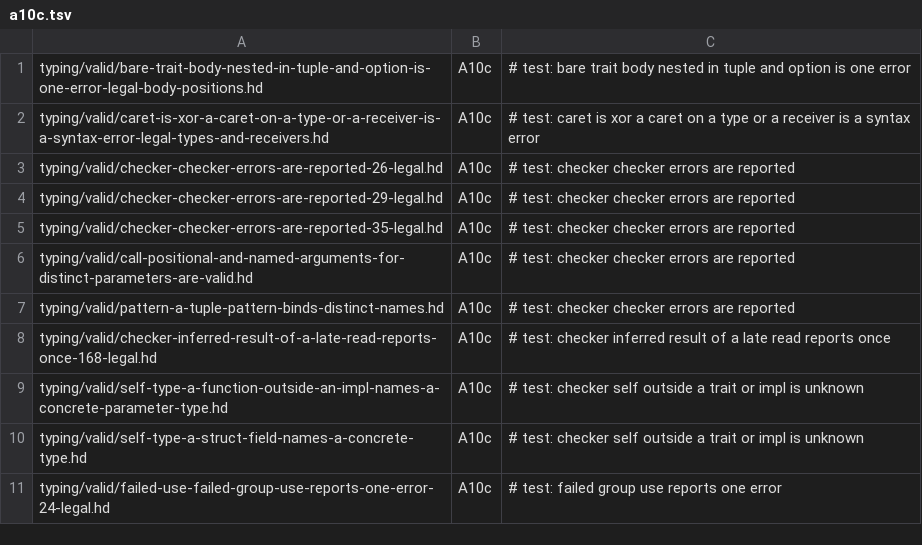
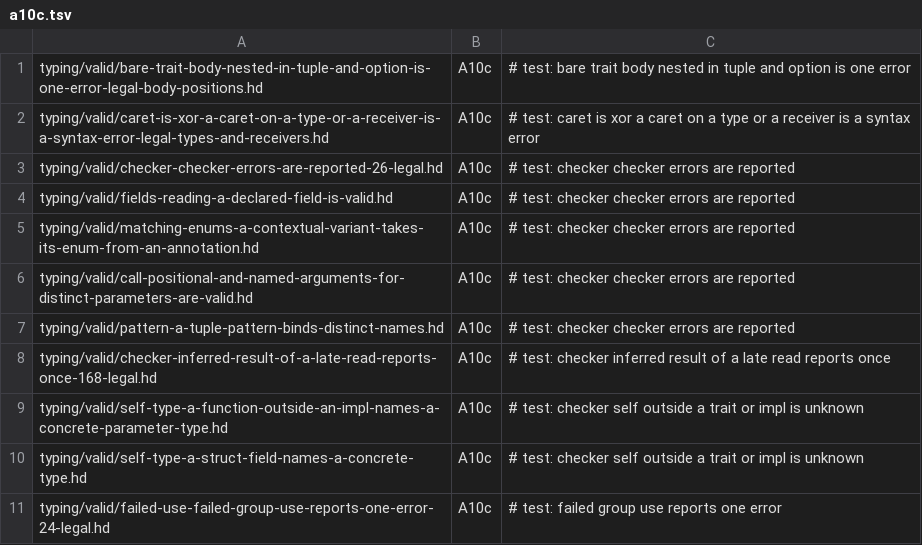
Before and after one commit to HerringtonDarkholme/hd-lang, a TSV file: docs/audit/conformance-fixture-review-2026-11-14/checks/a10c.tsv, drawn as a sheet; only a part is shown.

```diff
--- a/docs/audit/conformance-fixture-review-2026-11-14/checks/a10c.tsv
+++ b/docs/audit/conformance-fixture-review-2026-11-14/checks/a10c.tsv
@@ -3,4 +3,4 @@ typing/valid/caret-is-xor-a-caret-on-a-type-or-a-receiver-is-a-syntax-error-lega
 typing/valid/checker-checker-errors-are-reported-26-legal.hd	A10c	# test: checker checker errors are reported
-typing/valid/checker-checker-errors-are-reported-29-legal.hd	A10c	# test: checker checker errors are reported
-typing/valid/checker-checker-errors-are-reported-35-legal.hd	A10c	# test: checker checker errors are reported
+typing/valid/fields-reading-a-declared-field-is-valid.hd	A10c	# test: checker checker errors are reported
+typing/valid/matching-enums-a-contextual-variant-takes-its-enum-from-an-annotation.hd	A10c	# test: checker checker errors are reported
 typing/valid/call-positional-and-named-arguments-for-distinct-parameters-are-valid.hd	A10c	# test: checker checker errors are reported
```
Also changed, not shown: docs/audit/conformance-fixture-review-2026-11-14/checks/a10.tsv, docs/audit/conformance-fixture-review-2026-11-14/checks/a14.tsv, 43 other files.
